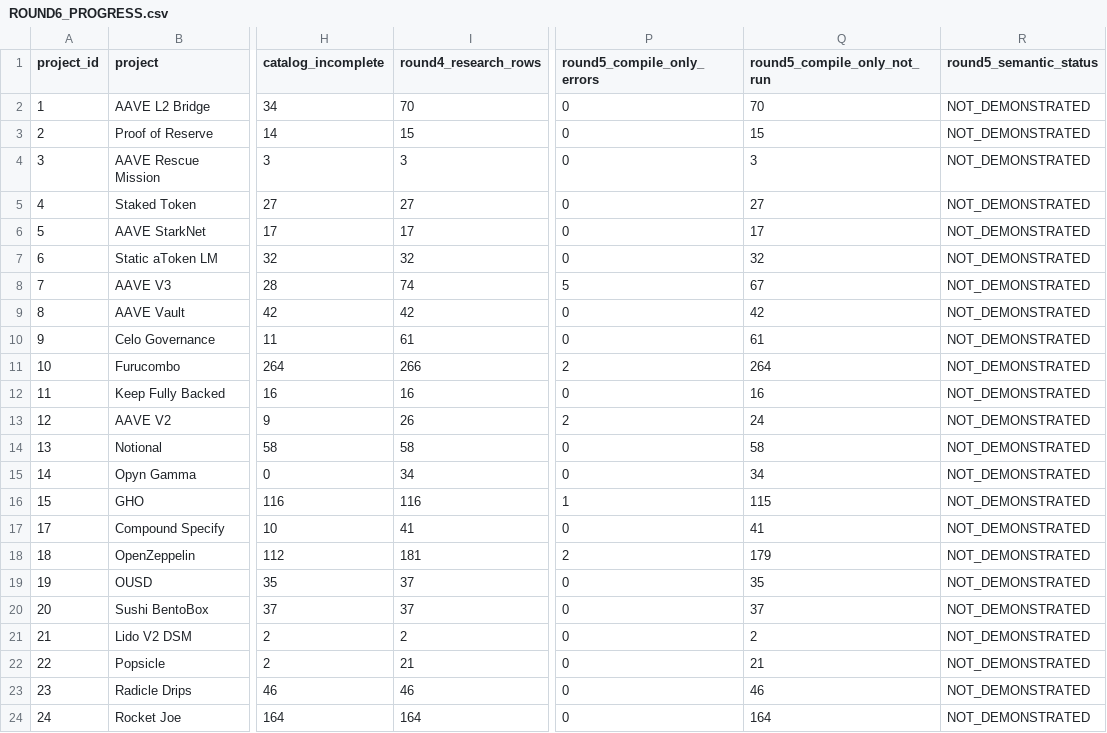
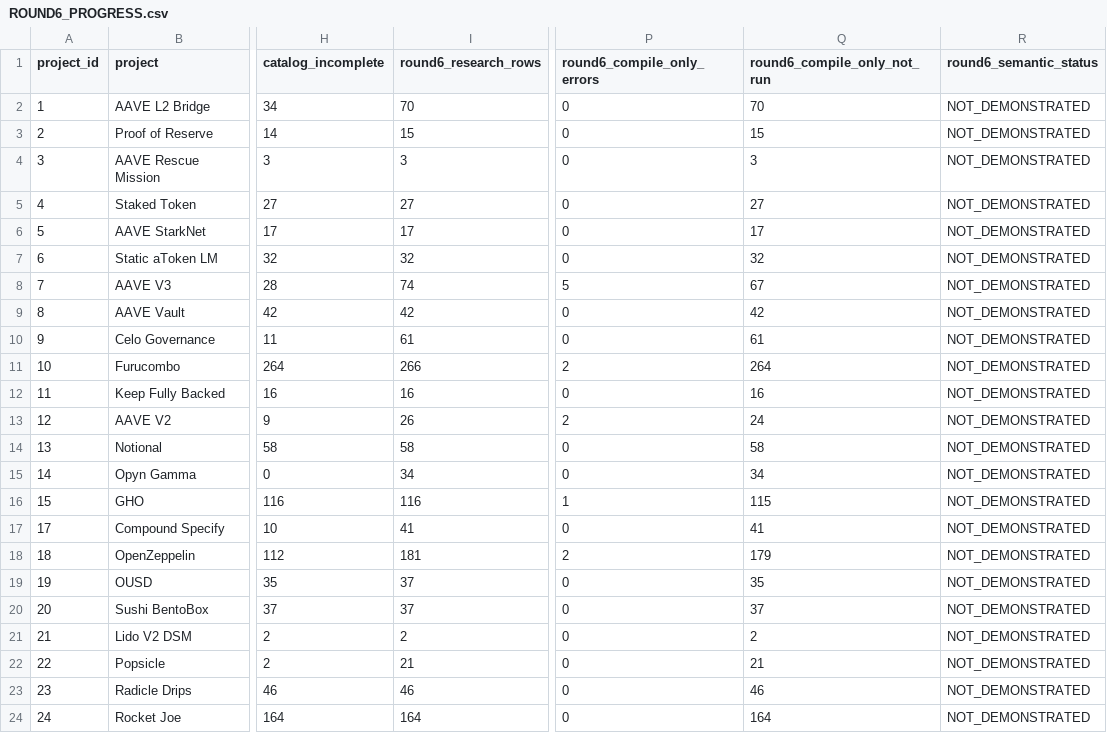
Before and after one commit to matheus-junio-da-silva/Web3Bugs, a CSV file: Web3Bugs-certora/docs/cvl2/coordination/ROUND6_PROGRESS.csv, drawn as a sheet; only a part is shown, gaps mark what is left out; the diff names each change by its address in the sheet, - before the commit and + after, or states it on an @@ line.

Commit message:
docs(cvl2): correct Round 6 ledger field names to avoid version ambiguity

```diff
--- a/Web3Bugs-certora/docs/cvl2/coordination/ROUND6_PROGRESS.csv
+++ b/Web3Bugs-certora/docs/cvl2/coordination/ROUND6_PROGRESS.csv
-I1: round4_research_rows
+I1: round6_research_rows
-P1: round5_compile_only_errors
+P1: round6_compile_only_errors
-Q1: round5_compile_only_not_run
+Q1: round6_compile_only_not_run
-R1: round5_semantic_status
+R1: round6_semantic_status
```
